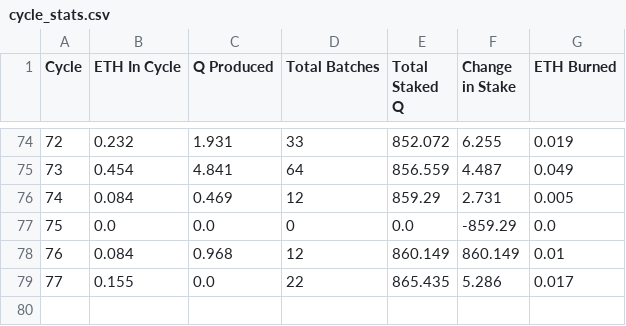
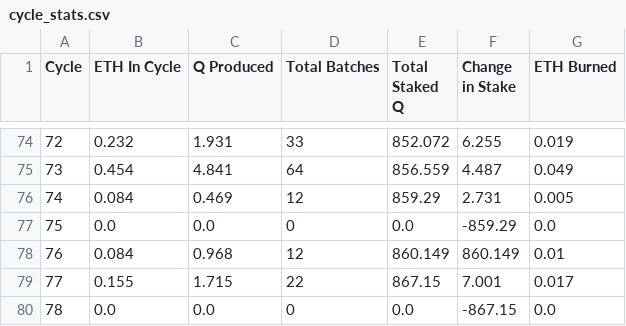
Before and after one commit to TreeCityWes/QTool, a CSV file: cycle_stats.csv, drawn as a sheet; only a part is shown, gaps mark what is left out; addresses are those after the commit; the diff names each change by its address in the sheet, - before the commit and + after, or states it on an @@ line.

Commit message:
Data updated on Tue Aug 13 14:37:53 UTC 2024

```diff
--- a/cycle_stats.csv
+++ b/cycle_stats.csv
+row 79: 77 | 0.155 | 1.715 | 22 | 867.15 | 7.001 | 0.017
@@ column A (Cycle) renumbered from row 80 down @@
-B80 (ETH In Cycle): 0.155
+B80 (ETH In Cycle): 0.0
-D80 (Total Batches): 22
+D80 (Total Batches): 0
-E80 (Total Staked Q): 865.435
+E80 (Total Staked Q): 0.0
-F80 (Change in Stake): 5.286
+F80 (Change in Stake): -867.15
-G80 (ETH Burned): 0.017
+G80 (ETH Burned): 0.0
```
Also changed, not shown: 2 other files.
